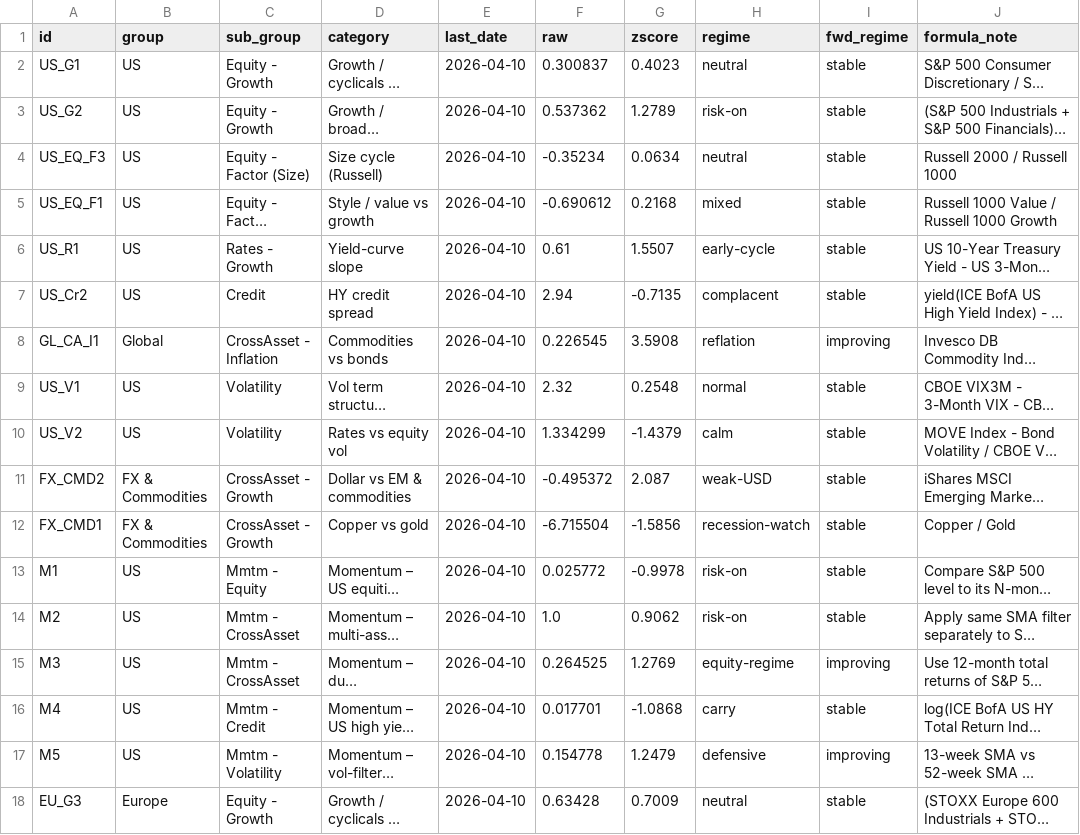
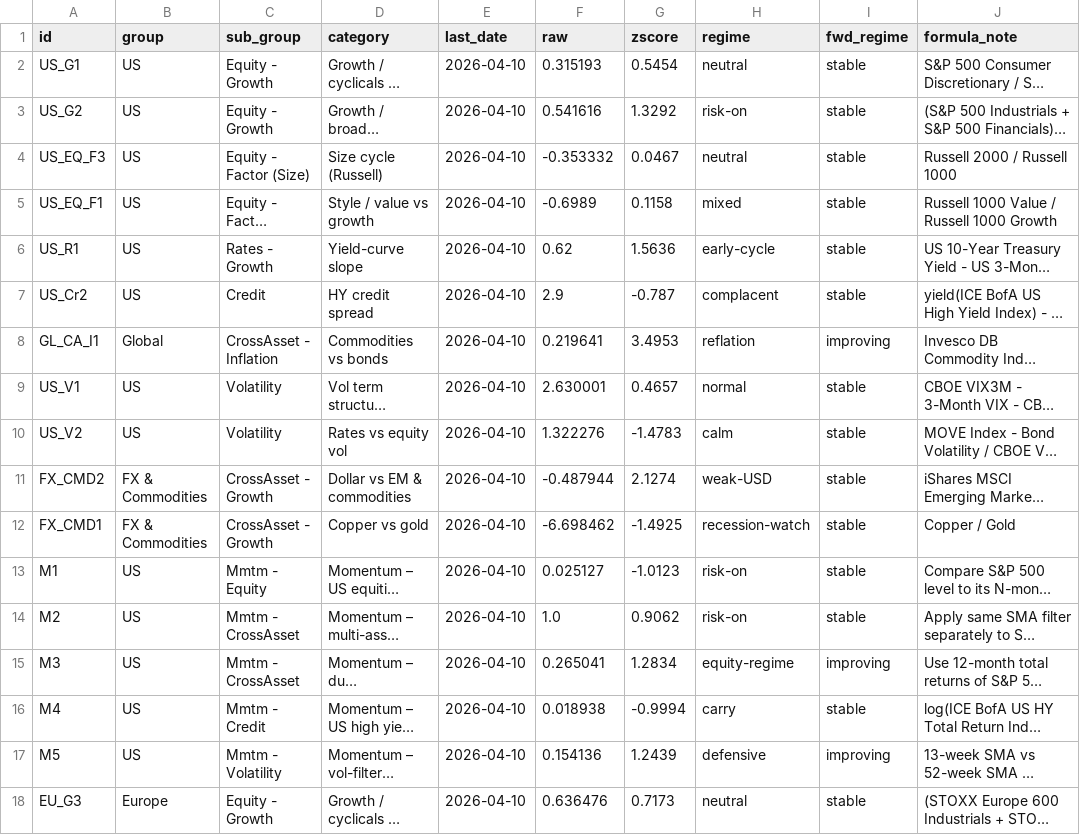
Before and after one commit to Kasim81/market_dash_auto, a CSV file: data/macro_market.csv, drawn as a sheet; only a part is shown; long unchanged cells end in …; the diff covers the shown part only; the diff names each change by its address in the sheet, - before the commit and + after, or states it on an @@ line.

```diff
--- a/data/macro_market.csv
+++ b/data/macro_market.csv
-F2 (raw): 0.300837
+F2 (raw): 0.315193
-G2 (zscore): 0.4023
+G2 (zscore): 0.5454
-F3 (raw): 0.537362
+F3 (raw): 0.541616
-G3 (zscore): 1.2789
+G3 (zscore): 1.3292
-F4 (raw): -0.35234
+F4 (raw): -0.353332
-G4 (zscore): 0.0634
+G4 (zscore): 0.0467
-F5 (raw): -0.690612
+F5 (raw): -0.6989
-G5 (zscore): 0.2168
+G5 (zscore): 0.1158
-F6 (raw): 0.61
+F6 (raw): 0.62
-G6 (zscore): 1.5507
+G6 (zscore): 1.5636
-F7 (raw): 2.94
+F7 (raw): 2.9
-G7 (zscore): -0.7135
+G7 (zscore): -0.787
-F8 (raw): 0.226545
+F8 (raw): 0.219641
-G8 (zscore): 3.5908
+G8 (zscore): 3.4953
-F9 (raw): 2.32
+F9 (raw): 2.630001
-G9 (zscore): 0.2548
+G9 (zscore): 0.4657
-F10 (raw): 1.334299
+F10 (raw): 1.322276
-G10 (zscore): -1.4379
+G10 (zscore): -1.4783
-F11 (raw): -0.495372
+F11 (raw): -0.487944
-G11 (zscore): 2.087
+G11 (zscore): 2.1274
-F12 (raw): -6.715504
+F12 (raw): -6.698462
-G12 (zscore): -1.5856
+G12 (zscore): -1.4925
-F13 (raw): 0.025772
+F13 (raw): 0.025127
-G13 (zscore): -0.9978
+G13 (zscore): -1.0123
-F15 (raw): 0.264525
+F15 (raw): 0.265041
-G15 (zscore): 1.2769
+G15 (zscore): 1.2834
-F16 (raw): 0.017701
+F16 (raw): 0.018938
-G16 (zscore): -1.0868
+G16 (zscore): -0.9994
-F17 (raw): 0.154778
+F17 (raw): 0.154136
-G17 (zscore): 1.2479
+G17 (zscore): 1.2439
-F18 (raw): 0.63428
+F18 (raw): 0.636476
-G18 (zscore): 0.7009
+G18 (zscore): 0.7173
```
Also changed, not shown: 67 edited cells elsewhere in this file, data/macro_intl_hist.csv, data/macro_us.csv, 6 other files.
